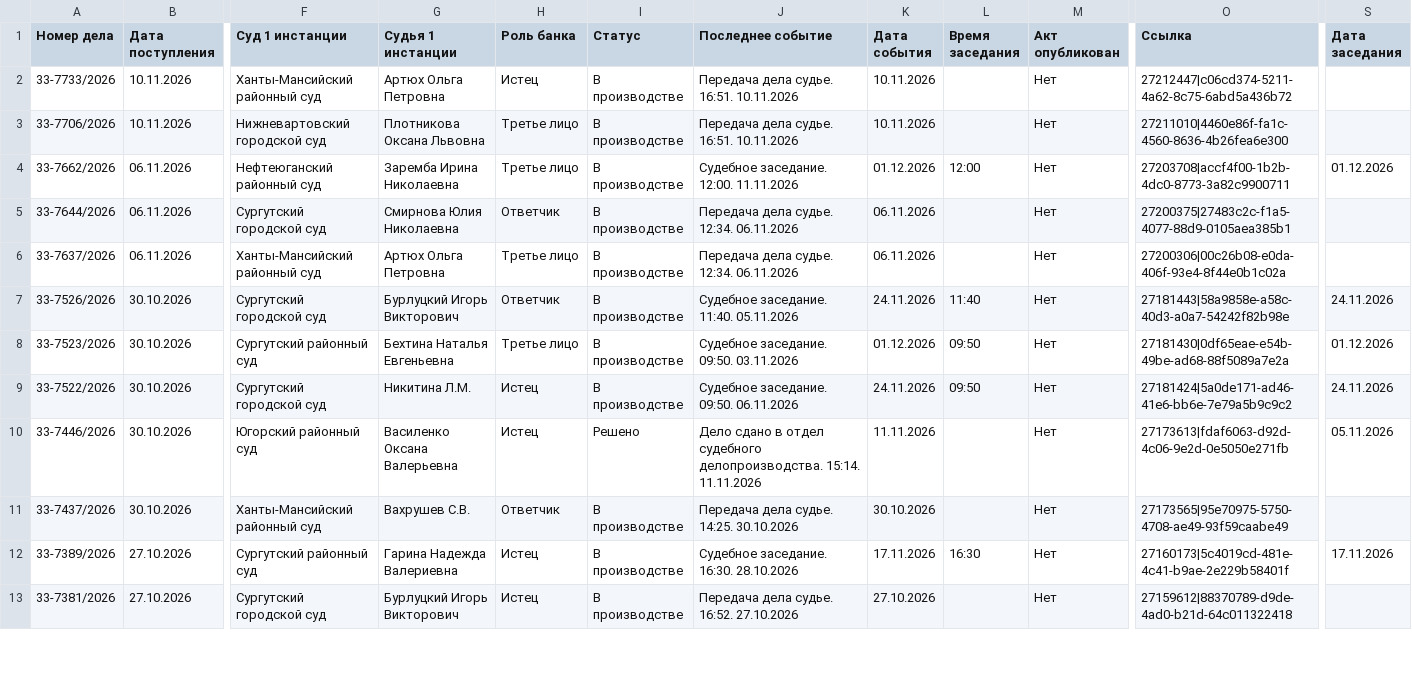
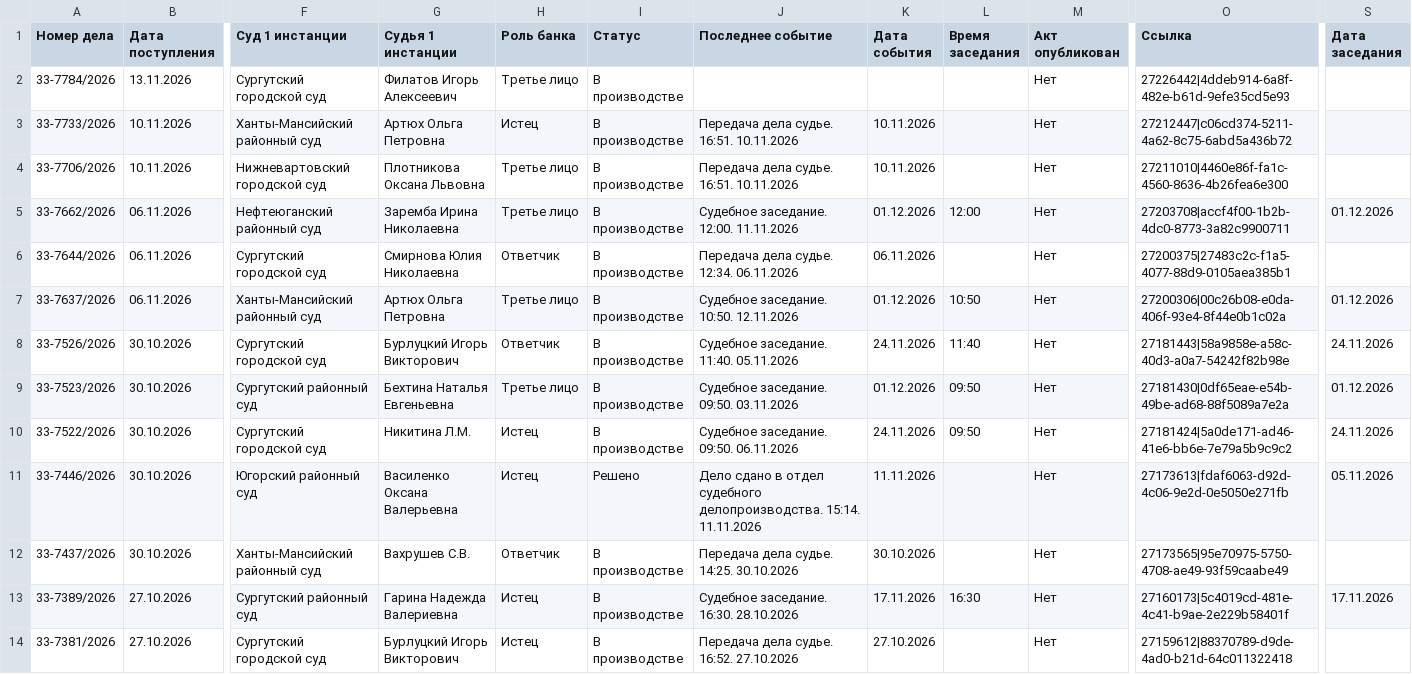
Before and after one commit to SelivanovAS/dashboard, a CSV file: data/sberbank_cases.csv, drawn as a sheet; only a part is shown, gaps mark what is left out; addresses are those after the commit; rows hold the shown columns only; the diff names each change by its address in the sheet, - before the commit and + after, or states it on an @@ line.

```diff
--- a/data/sberbank_cases.csv
+++ b/data/sberbank_cases.csv
+row 2: 33-7784/2026 | 13.11.2026 | Сургутский городской суд | Филатов Игорь Алексеевич | Третье лицо | В производстве |  |  |  | Нет | 27226442|4ddeb914-6a8f-482e-b61d-9efe35cd5e93
-J7 (Последнее событие): Передача дела судье. 12:34. 06.11.2026
+J7 (Последнее событие): Судебное заседание. 10:50. 12.11.2026
-K7 (Дата события): 06.11.2026
+K7 (Дата события): 01.12.2026
-L7 (Время заседания): (empty)
+L7 (Время заседания): 10:50
-S7 (Дата заседания): (empty)
+S7 (Дата заседания): 01.12.2026
```
Also changed, not shown: 12 other files.
